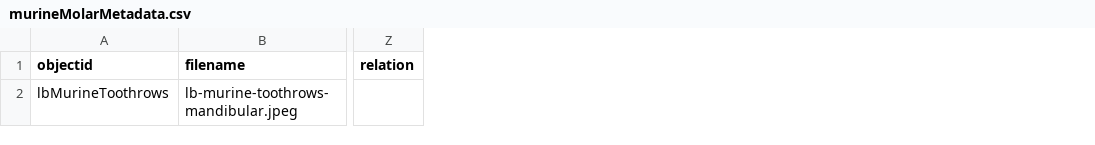
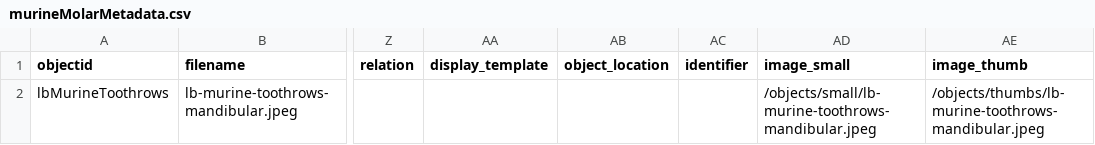
Before and after one commit to aeberUW/CCCertificateCollection, a CSV file: _data/murineMolarMetadata.csv, drawn as a sheet; only a part is shown, gaps mark what is left out; the diff names each change by its address in the sheet, - before the commit and + after, or states it on an @@ line.

Commit message:
Add files via upload

```diff
--- a/_data/murineMolarMetadata.csv
+++ b/_data/murineMolarMetadata.csv
+column AA (display_template), empty
+column AB (object_location), empty
+column AC (identifier), empty
+column AD (image_small), row 2: /objects/small/lb-murine-toothrows-mandibular.jpeg
+column AE (image_thumb), row 2: /objects/thumbs/lb-murine-toothrows-mandibular.jpeg
```
